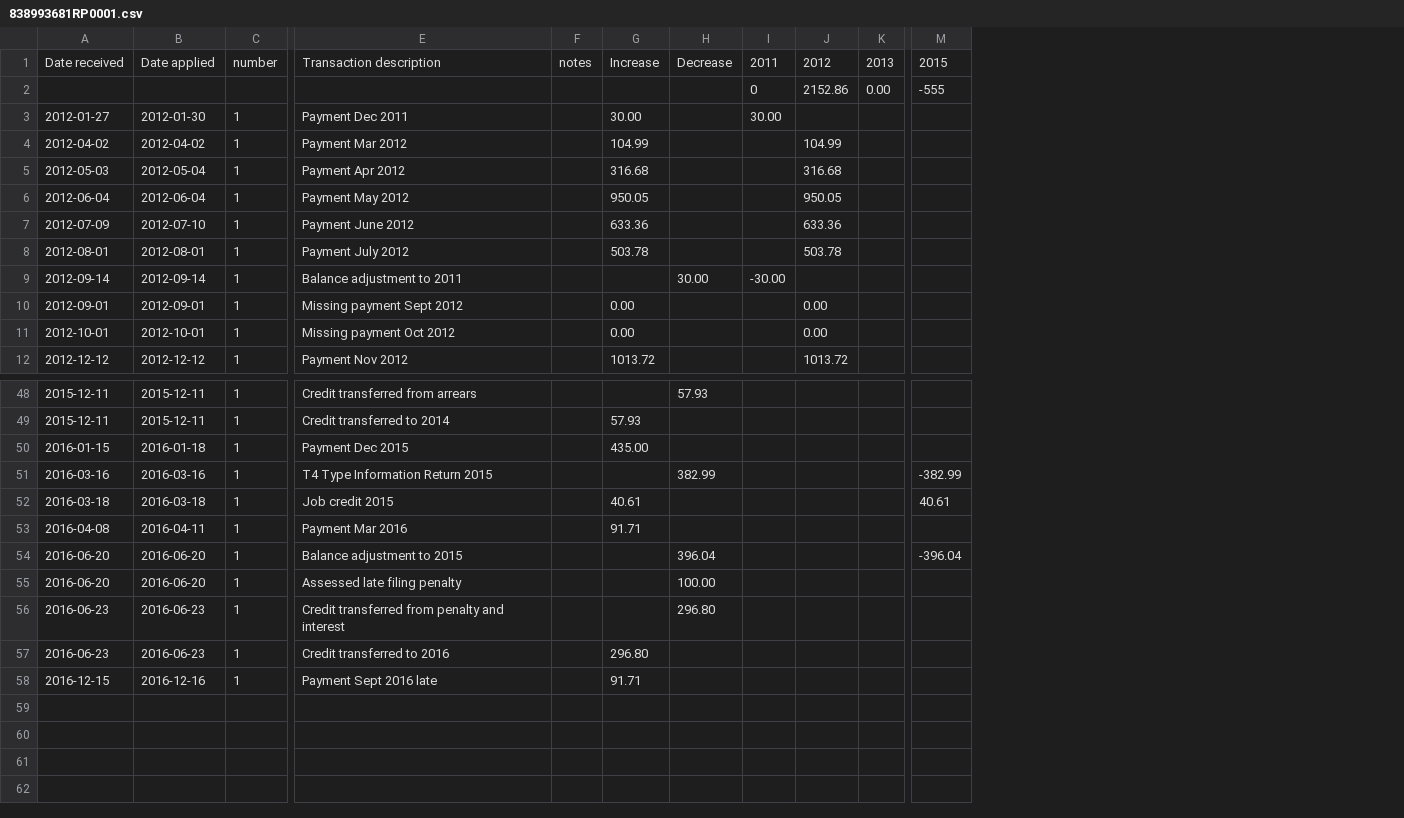
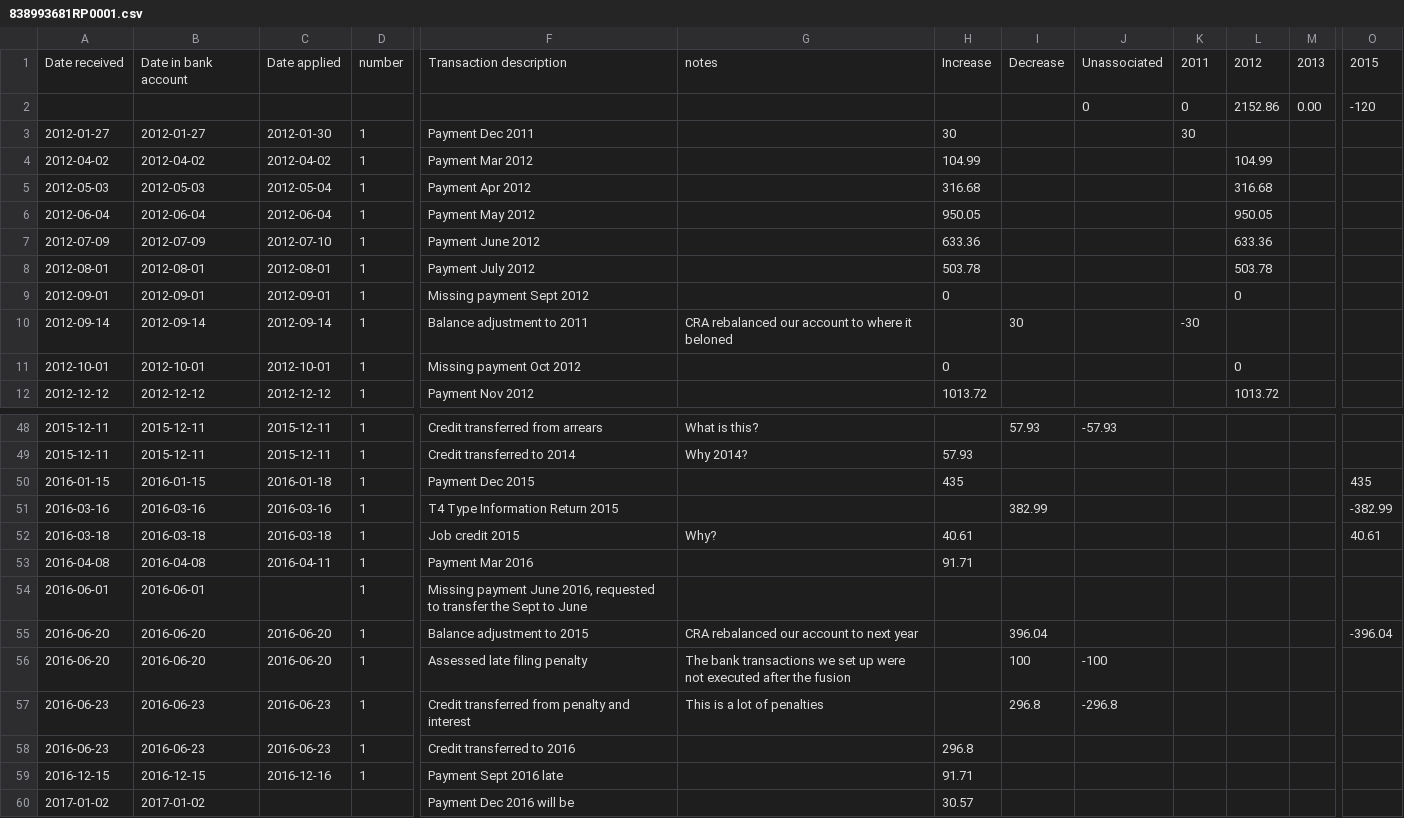
Before and after one commit to cesine/general-ledger, a CSV file: 838993681RP0001.csv, drawn as a sheet; only a part is shown, gaps mark what is left out; removed rows and columns are numbered as before the commit, all else as after; rows hold the shown columns only; the diff covers the shown part only; the diff names each change by its address in the sheet, - before the commit and + after, or states it on an @@ line.

Commit message:
reconciled some of the transactions from remisne federal

```diff
--- a/838993681RP0001.csv
+++ b/838993681RP0001.csv
+column B, rows 1-8: Date in bank account |  | 2012-01-27 | 2012-04-02 | 2012-05-03 | 2012-06-04 | 2012-07-09 | 2012-08-01; rows 10-12: 2012-09-14 | 2012-10-01 | 2012-12-12; rows 48-53: 2015-12-11 | 2015-12-11 | 2016-01-15 | 2016-03-16 | 2016-03-18 | 2016-04-08; rows 55-59: 2016-06-20 | 2016-06-20 | 2016-06-23 | 2016-06-23 | 2016-12-15
-column F, row 1: notes
+column G, row 1: notes; row 10: CRA rebalanced our account to where it beloned; rows 48-52: What is this? | Why 2014? |  |  | Why?; rows 55-57: CRA rebalanced our account to next year | The bank transactions we set up were not executed after the fusion | This is a lot of penalties
+column J, rows 1-2: Unassociated | 0; row 48: -57.93; rows 56-57: -100 | -296.8
-O2: -555
+O2: -120
-H3: 30.00
+H3: 30
-K3: 30.00
+K3: 30
+row 9: 2012-09-01 | 2012-09-01 | 2012-09-01 | 1 | Missing payment Sept 2012 |  | 0 |  |  |  | 0
-I10: 30.00
+I10: 30
-K10: -30.00
+K10: -30
-row 10: 2012-09-01 | 2012-09-01 | 1 | Missing payment Sept 2012 |  | 0.00 |  |  | 0.00
-H11: 0.00
+H11: 0
-L11: 0.00
+L11: 0
-H50: 435.00
+H50: 435
-O50: (empty)
+O50: 435
+row 54: 2016-06-01 | 2016-06-01 |  | 1 | Missing payment June 2016, requested to transfer the Sept to June
-I56: 100.00
+I56: 100
-I57: 296.80
+I57: 296.8
-H58: 296.80
+H58: 296.8
+row 60: 2017-01-02 | 2017-01-02 |  |  | Payment Dec 2016 will be |  | 30.57
```
Also changed, not shown: 5 added rows, 5 removed rows and 21 edited cells elsewhere in this file, 1 other file.
